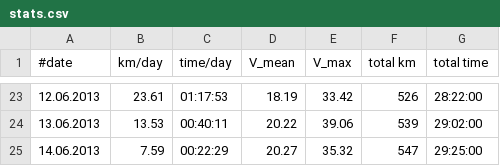
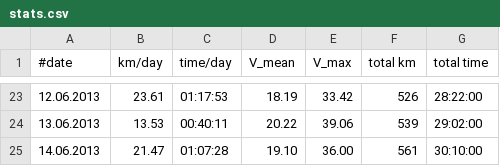
Before and after one commit to hamburger1984/fahrrad, a CSV file: stats.csv, drawn as a sheet; only a part is shown, gaps mark what is left out.

Commit message:
yesterday

```diff
--- a/stats.csv
+++ b/stats.csv
@@ -24,2 +24,2 @@
 13.06.2013;13.53;00:40:11;20.22;39.06;539;29:02:00
-14.06.2013;7.59;00:22:29;20.27;35.32;547;29:25:00
+14.06.2013;21.47;01:07:28;19.10;36.00;561;30:10:00
```
